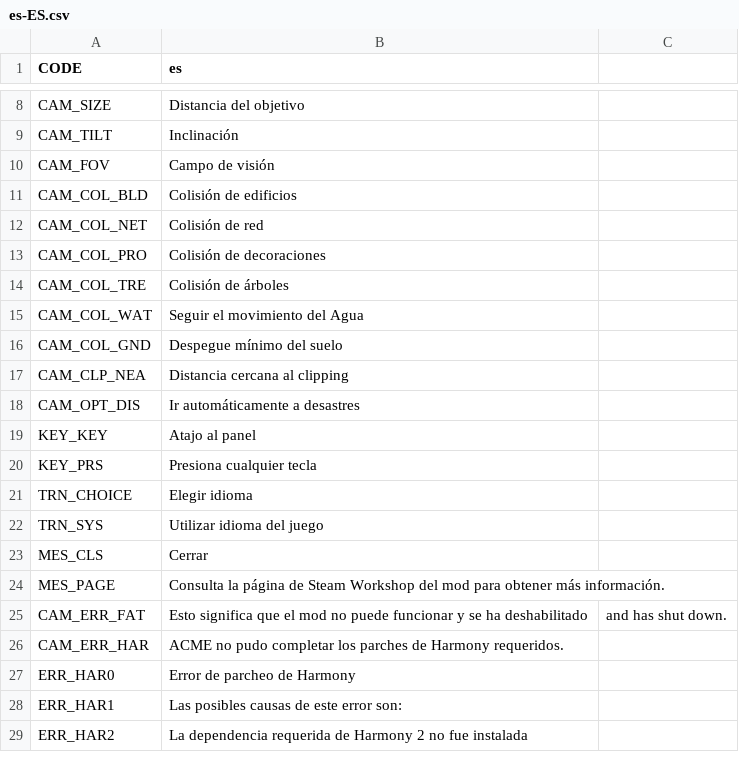
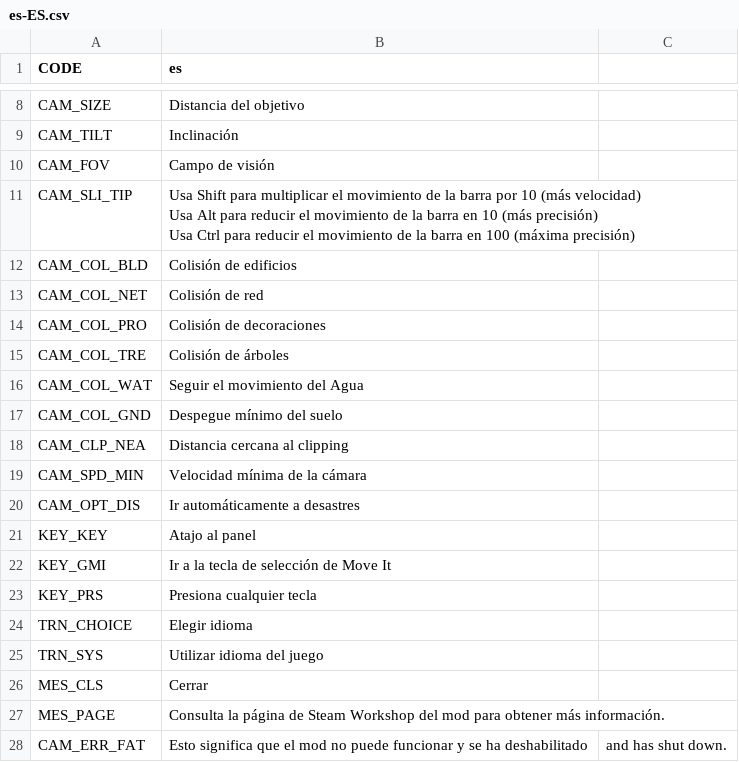
Before and after one commit to algernon-A/ACME, a CSV file: Translations/es-ES.csv, drawn as a sheet; only a part is shown, gaps mark what is left out; the shorter side is filled out with more unchanged rows.

Commit message:
Update translations.

```diff
--- a/Translations/es-ES.csv
+++ b/Translations/es-ES.csv
@@ -10,2 +10,5 @@
 "CAM_FOV","Campo de visión"
+"CAM_SLI_TIP","Usa Shift para multiplicar el movimiento de la barra por 10 (más velocidad)
+Usa Alt para reducir el movimiento de la barra en 10 (más precisión)
+Usa Ctrl para reducir el movimiento de la barra en 100 (máxima precisión)"
 "CAM_COL_BLD","Colisión de edificios"
@@ -17,4 +20,6 @@
 "CAM_CLP_NEA","Distancia cercana al clipping"
+"CAM_SPD_MIN","Velocidad mínima de la cámara"
 "CAM_OPT_DIS","Ir automáticamente a desastres"
 "KEY_KEY","Atajo al panel"
+"KEY_GMI","Ir a la tecla de selección de Move It"
 "KEY_PRS","Presiona cualquier tecla"
```
Also changed, not shown: Translations/de-DE.csv, Translations/ja-JP.csv, 4 other files.
